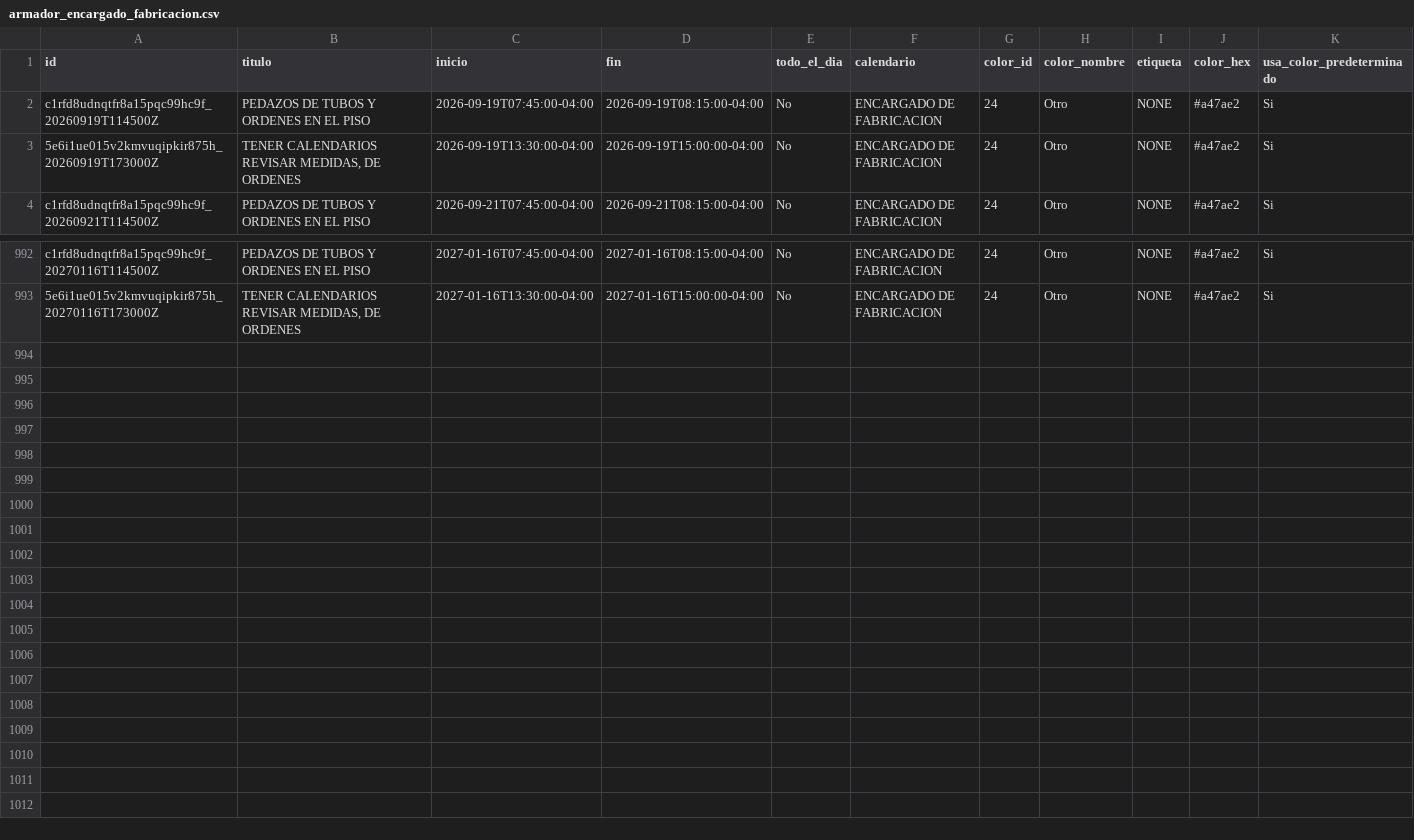
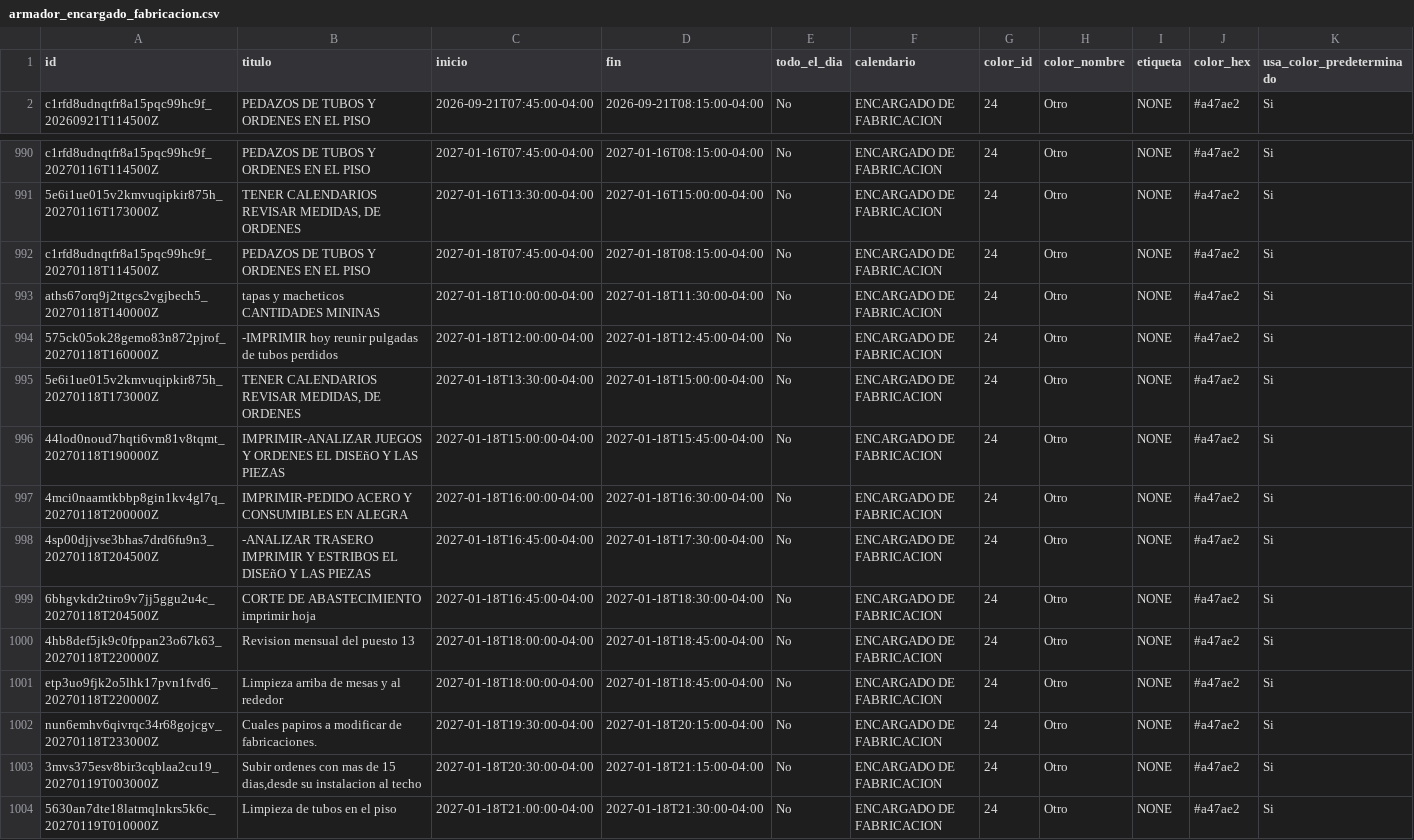
Before and after one commit to Osiris-14/rubio-defensa-ticket, a CSV file: public/data/calendario_armadores/armador_encargado_fabricacion.csv, drawn as a sheet; only a part is shown, gaps mark what is left out; removed rows and columns are numbered as before the commit, all else as after; rows hold the shown columns only; the diff names each change by its address in the sheet, - before the commit and + after, or states it on an @@ line.

```diff
--- a/public/data/calendario_armadores/armador_encargado_fabricacion.csv
+++ b/public/data/calendario_armadores/armador_encargado_fabricacion.csv
-row 2: c1rfd8udnqtfr8a15pqc99hc9f_20260919T114500Z | PEDAZOS DE TUBOS Y ORDENES EN EL PISO | 2026-09-19T07:45:00-04:00 | 2026-09-19T08:15:00-04:00 | No | ENCARGADO DE FABRICACION | 24 | Otro | NONE | #a47ae2 | Si
-row 3: 5e6i1ue015v2kmvuqipkir875h_20260919T173000Z | TENER CALENDARIOS REVISAR MEDIDAS, DE ORDENES | 2026-09-19T13:30:00-04:00 | 2026-09-19T15:00:00-04:00 | No | ENCARGADO DE FABRICACION | 24 | Otro | NONE | #a47ae2 | Si
+row 992: c1rfd8udnqtfr8a15pqc99hc9f_20270118T114500Z | PEDAZOS DE TUBOS Y ORDENES EN EL PISO | 2027-01-18T07:45:00-04:00 | 2027-01-18T08:15:00-04:00 | No | ENCARGADO DE FABRICACION | 24 | Otro | NONE | #a47ae2 | Si
+row 993: aths67orq9j2ttgcs2vgjbech5_20270118T140000Z | tapas y macheticos CANTIDADES MININAS | 2027-01-18T10:00:00-04:00 | 2027-01-18T11:30:00-04:00 | No | ENCARGADO DE FABRICACION | 24 | Otro | NONE | #a47ae2 | Si
+row 994: 575ck05ok28gemo83n872pjrof_20270118T160000Z | -IMPRIMIR hoy reunir pulgadas de tubos perdidos | 2027-01-18T12:00:00-04:00 | 2027-01-18T12:45:00-04:00 | No | ENCARGADO DE FABRICACION | 24 | Otro | NONE | #a47ae2 | Si
+row 995: 5e6i1ue015v2kmvuqipkir875h_20270118T173000Z | TENER CALENDARIOS REVISAR MEDIDAS, DE ORDENES | 2027-01-18T13:30:00-04:00 | 2027-01-18T15:00:00-04:00 | No | ENCARGADO DE FABRICACION | 24 | Otro | NONE | #a47ae2 | Si
+row 996: 44lod0noud7hqti6vm81v8tqmt_20270118T190000Z | IMPRIMIR-ANALIZAR JUEGOS Y ORDENES EL DISEñO Y LAS PIEZAS | 2027-01-18T15:00:00-04:00 | 2027-01-18T15:45:00-04:00 | No | ENCARGADO DE FABRICACION | 24 | Otro | NONE | #a47ae2 | Si
+row 997: 4mci0naamtkbbp8gin1kv4gl7q_20270118T200000Z | IMPRIMIR-PEDIDO ACERO Y CONSUMIBLES EN ALEGRA | 2027-01-18T16:00:00-04:00 | 2027-01-18T16:30:00-04:00 | No | ENCARGADO DE FABRICACION | 24 | Otro | NONE | #a47ae2 | Si
+row 998: 4sp00djjvse3bhas7drd6fu9n3_20270118T204500Z | -ANALIZAR TRASERO IMPRIMIR Y ESTRIBOS EL DISEñO Y LAS PIEZAS | 2027-01-18T16:45:00-04:00 | 2027-01-18T17:30:00-04:00 | No | ENCARGADO DE FABRICACION | 24 | Otro | NONE | #a47ae2 | Si
+row 999: 6bhgvkdr2tiro9v7jj5ggu2u4c_20270118T204500Z | CORTE DE ABASTECIMIENTO imprimir hoja | 2027-01-18T16:45:00-04:00 | 2027-01-18T18:30:00-04:00 | No | ENCARGADO DE FABRICACION | 24 | Otro | NONE | #a47ae2 | Si
+row 1000: 4hb8def5jk9c0fppan23o67k63_20270118T220000Z | Revision mensual del puesto 13 | 2027-01-18T18:00:00-04:00 | 2027-01-18T18:45:00-04:00 | No | ENCARGADO DE FABRICACION | 24 | Otro | NONE | #a47ae2 | Si
+row 1001: etp3uo9fjk2o5lhk17pvn1fvd6_20270118T220000Z | Limpieza arriba de mesas y al rededor | 2027-01-18T18:00:00-04:00 | 2027-01-18T18:45:00-04:00 | No | ENCARGADO DE FABRICACION | 24 | Otro | NONE | #a47ae2 | Si
+row 1002: nun6emhv6qivrqc34r68gojcgv_20270118T233000Z | Cuales papiros a modificar de fabricaciones. | 2027-01-18T19:30:00-04:00 | 2027-01-18T20:15:00-04:00 | No | ENCARGADO DE FABRICACION | 24 | Otro | NONE | #a47ae2 | Si
+row 1003: 3mvs375esv8bir3cqblaa2cu19_20270119T003000Z | Subir ordenes con mas de 15 dias,desde su instalacion al techo | 2027-01-18T20:30:00-04:00 | 2027-01-18T21:15:00-04:00 | No | ENCARGADO DE FABRICACION | 24 | Otro | NONE | #a47ae2 | Si
+row 1004: 5630an7dte18latmqlnkrs5k6c_20270119T010000Z | Limpieza de tubos en el piso | 2027-01-18T21:00:00-04:00 | 2027-01-18T21:30:00-04:00 | No | ENCARGADO DE FABRICACION | 24 | Otro | NONE | #a47ae2 | Si
```
Also changed, not shown: public/data/calendario_armadores/armador_p13_deivi.csv, public/data/calendario_armadores/armador_puesto2.csv, 1 other file.
